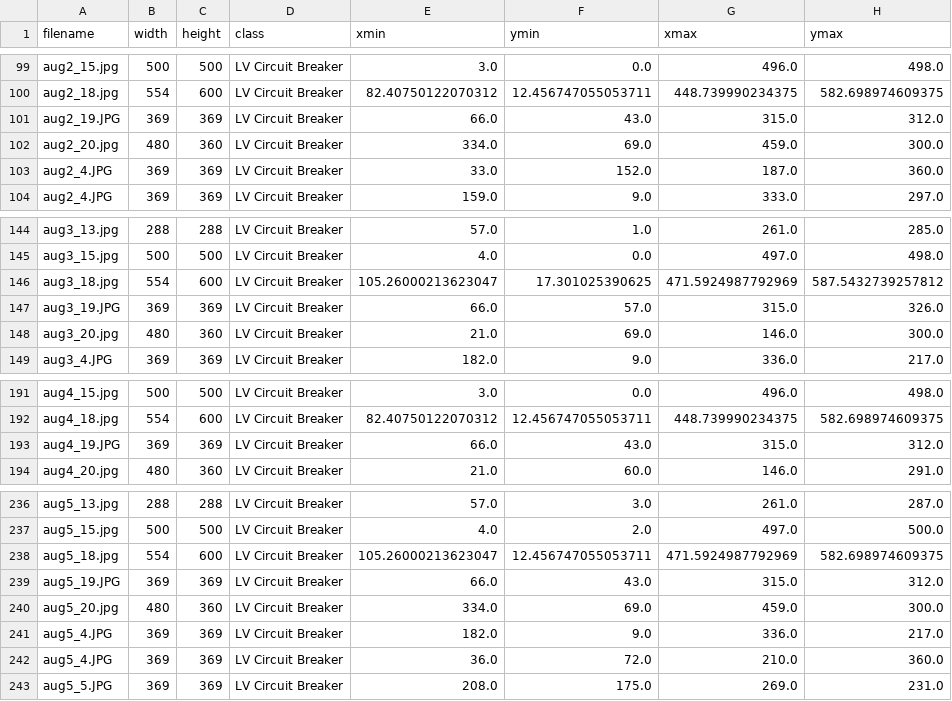
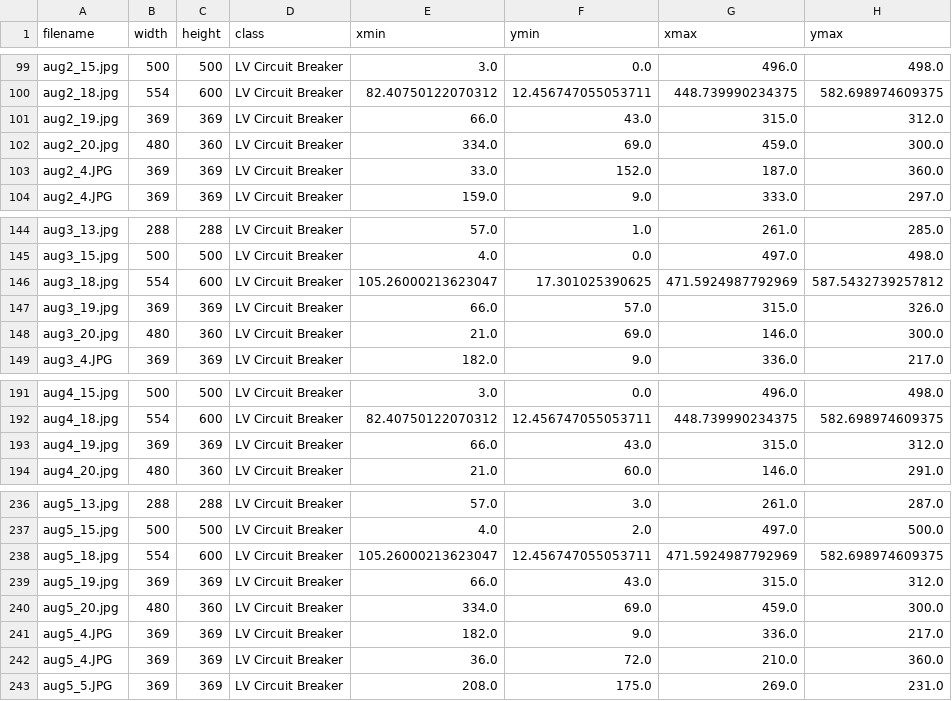
Before and after one commit to w595shubham/fcamodeltraining, a CSV file: research/object_detection/images/train_labels.csv, drawn as a sheet; only a part is shown, gaps mark what is left out.

Commit message:
updated

```diff
--- a/research/object_detection/images/train_labels.csv
+++ b/research/object_detection/images/train_labels.csv
@@ -100,3 +100,3 @@ aug2_15.jpg,500,500,LV Circuit Breaker,3.0,0.0,496.0,498.0
 aug2_18.jpg,554,600,LV Circuit Breaker,82.40750122070312,12.456747055053711,448.739990234375,582.698974609375
-aug2_19.JPG,369,369,LV Circuit Breaker,66.0,43.0,315.0,312.0
+aug2_19.jpg,369,369,LV Circuit Breaker,66.0,43.0,315.0,312.0
 aug2_20.jpg,480,360,LV Circuit Breaker,334.0,69.0,459.0,300.0
@@ -146,3 +146,3 @@ aug3_15.jpg,500,500,LV Circuit Breaker,4.0,0.0,497.0,498.0
 aug3_18.jpg,554,600,LV Circuit Breaker,105.26000213623047,17.301025390625,471.5924987792969,587.5432739257812
-aug3_19.JPG,369,369,LV Circuit Breaker,66.0,57.0,315.0,326.0
+aug3_19.jpg,369,369,LV Circuit Breaker,66.0,57.0,315.0,326.0
 aug3_20.jpg,480,360,LV Circuit Breaker,21.0,69.0,146.0,300.0
@@ -192,3 +192,3 @@ aug4_15.jpg,500,500,LV Circuit Breaker,3.0,0.0,496.0,498.0
 aug4_18.jpg,554,600,LV Circuit Breaker,82.40750122070312,12.456747055053711,448.739990234375,582.698974609375
-aug4_19.JPG,369,369,LV Circuit Breaker,66.0,43.0,315.0,312.0
+aug4_19.jpg,369,369,LV Circuit Breaker,66.0,43.0,315.0,312.0
 aug4_20.jpg,480,360,LV Circuit Breaker,21.0,60.0,146.0,291.0
@@ -238,3 +238,3 @@ aug5_15.jpg,500,500,LV Circuit Breaker,4.0,2.0,497.0,500.0
 aug5_18.jpg,554,600,LV Circuit Breaker,105.26000213623047,12.456747055053711,471.5924987792969,582.698974609375
-aug5_19.JPG,369,369,LV Circuit Breaker,66.0,43.0,315.0,312.0
+aug5_19.jpg,369,369,LV Circuit Breaker,66.0,43.0,315.0,312.0
 aug5_20.jpg,480,360,LV Circuit Breaker,334.0,69.0,459.0,300.0
```
